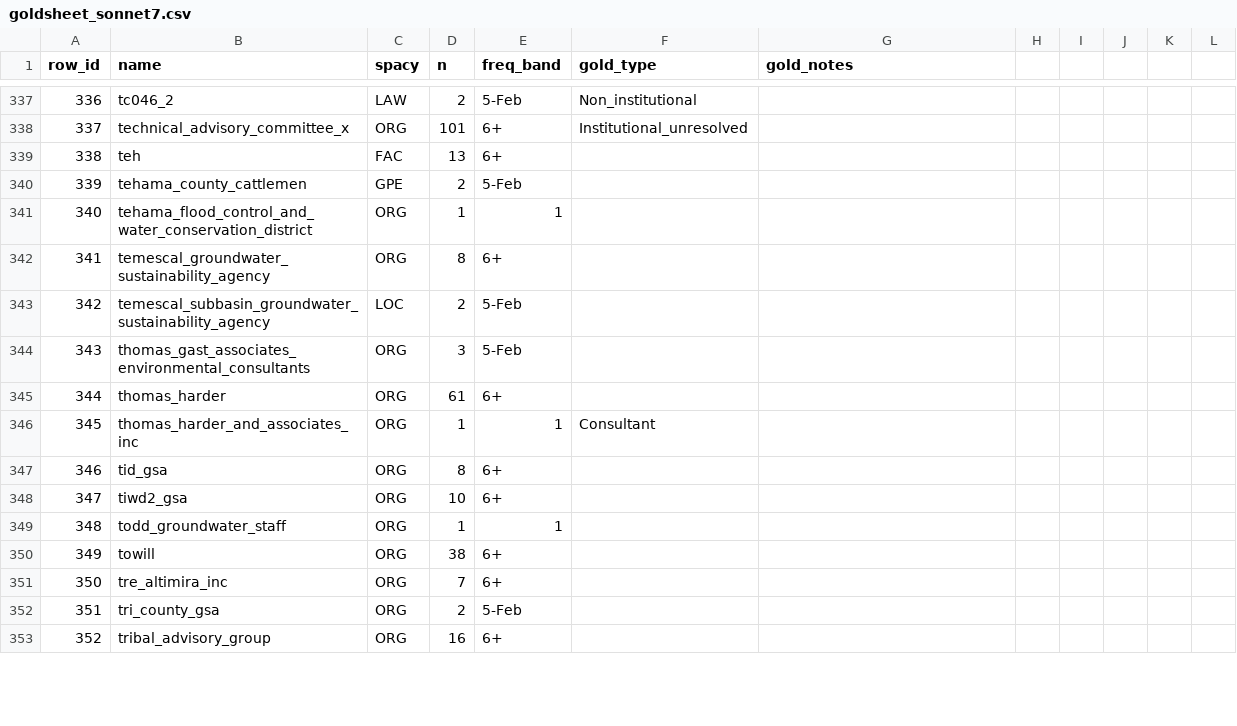
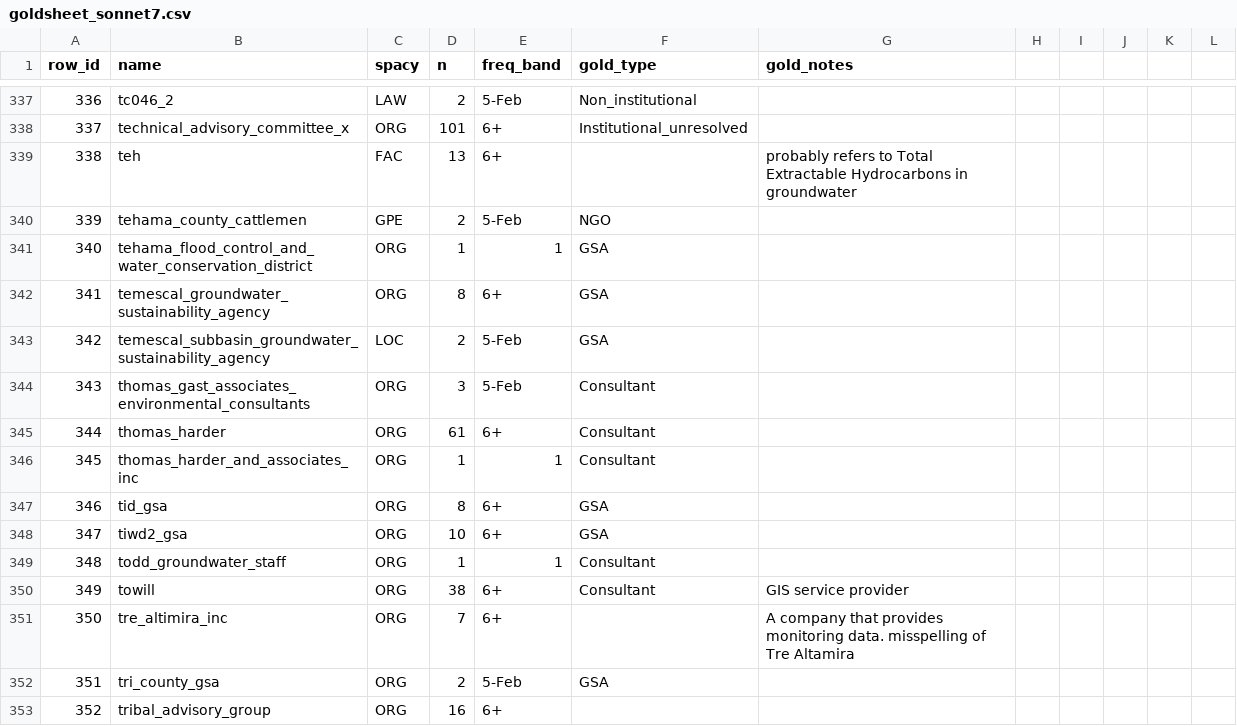
Before and after one commit to ucd-cepb/kings, a CSV file: Network_Innovation_Paper/data_products/01_entity_classification/eval/goldsheet_sonnet7.csv, drawn as a sheet; only a part is shown, gaps mark what is left out; the diff covers the shown part only.

Commit message:
added type and notes to more entities

```diff
--- a/Network_Innovation_Paper/data_products/01_entity_classification/eval/goldsheet_sonnet7.csv
+++ b/Network_Innovation_Paper/data_products/01_entity_classification/eval/goldsheet_sonnet7.csv
@@ -338,16 +338,16 @@ row_id,name,spacy,n,freq_band,gold_type,gold_notes,,,,,
 337,technical_advisory_committee_x,ORG,101,6+,Institutional_unresolved,,,,,,
-338,teh,FAC,13,6+,,,,,,,
-339,tehama_county_cattlemen,GPE,2,5-Feb,,,,,,,
-340,tehama_flood_control_and_water_conservation_district,ORG,1,1,,,,,,,
-341,temescal_groundwater_sustainability_agency,ORG,8,6+,,,,,,,
-342,temescal_subbasin_groundwater_sustainability_agency,LOC,2,5-Feb,,,,,,,
-343,thomas_gast_associates_environmental_consultants,ORG,3,5-Feb,,,,,,,
-344,thomas_harder,ORG,61,6+,,,,,,,
+338,teh,FAC,13,6+,,probably refers to Total Extractable Hydrocarbons in groundwater,,,,,
+339,tehama_county_cattlemen,GPE,2,5-Feb,NGO,,,,,,
+340,tehama_flood_control_and_water_conservation_district,ORG,1,1,GSA,,,,,,
+341,temescal_groundwater_sustainability_agency,ORG,8,6+,GSA,,,,,,
+342,temescal_subbasin_groundwater_sustainability_agency,LOC,2,5-Feb,GSA,,,,,,
+343,thomas_gast_associates_environmental_consultants,ORG,3,5-Feb,Consultant,,,,,,
+344,thomas_harder,ORG,61,6+,Consultant,,,,,,
 345,thomas_harder_and_associates_inc,ORG,1,1,Consultant,,,,,,
-346,tid_gsa,ORG,8,6+,,,,,,,
-347,tiwd2_gsa,ORG,10,6+,,,,,,,
-348,todd_groundwater_staff,ORG,1,1,,,,,,,
-349,towill,ORG,38,6+,,,,,,,
-350,tre_altimira_inc,ORG,7,6+,,,,,,,
-351,tri_county_gsa,ORG,2,5-Feb,,,,,,,
+346,tid_gsa,ORG,8,6+,GSA,,,,,,
+347,tiwd2_gsa,ORG,10,6+,GSA,,,,,,
+348,todd_groundwater_staff,ORG,1,1,Consultant,,,,,,
+349,towill,ORG,38,6+,Consultant,GIS service provider,,,,,
+350,tre_altimira_inc,ORG,7,6+,,A company that provides monitoring data. misspelling of Tre Altamira,,,,,
+351,tri_county_gsa,ORG,2,5-Feb,GSA,,,,,,
 352,tribal_advisory_group,ORG,16,6+,,,,,,,
```
Also changed, not shown: 98 edited cells elsewhere in this file.
